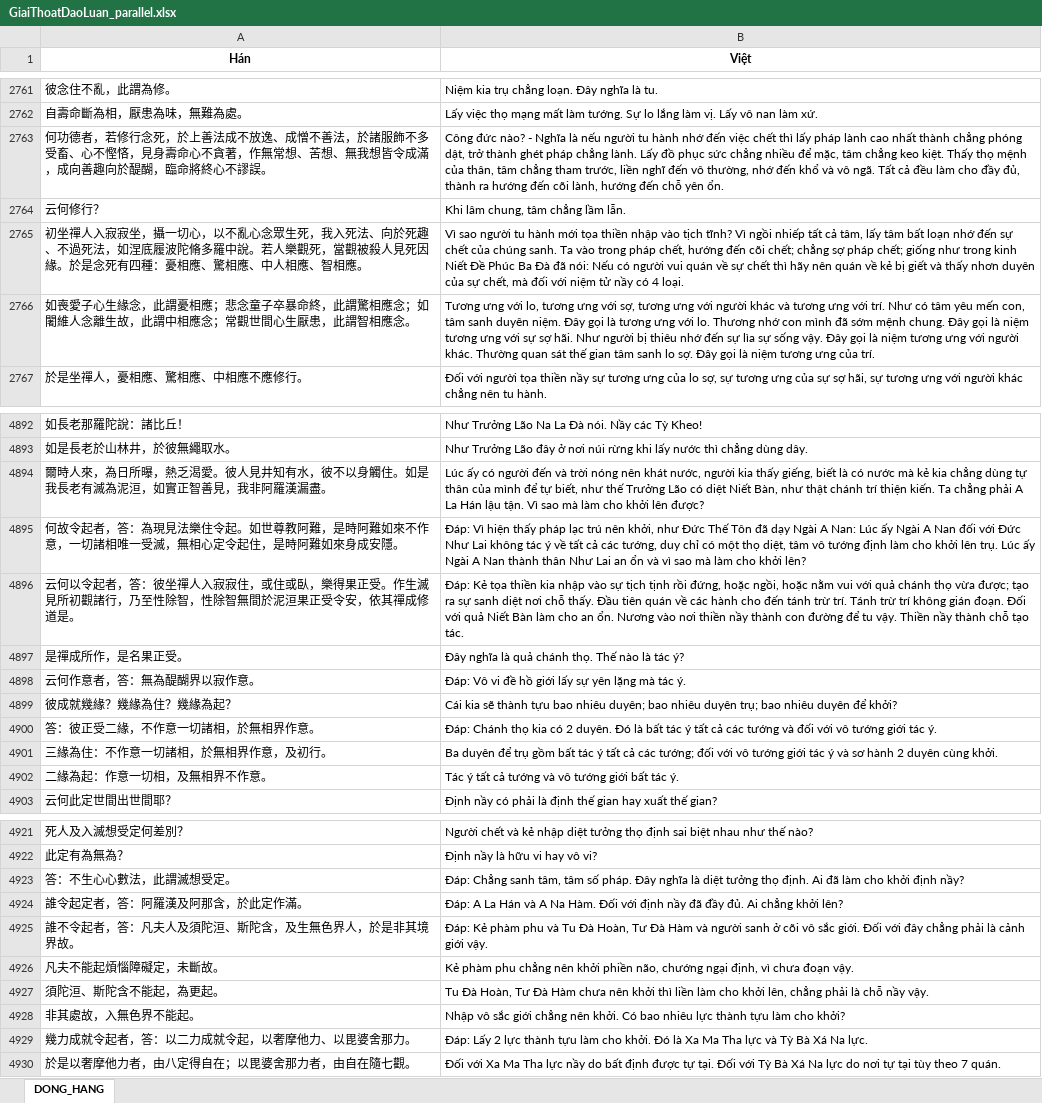
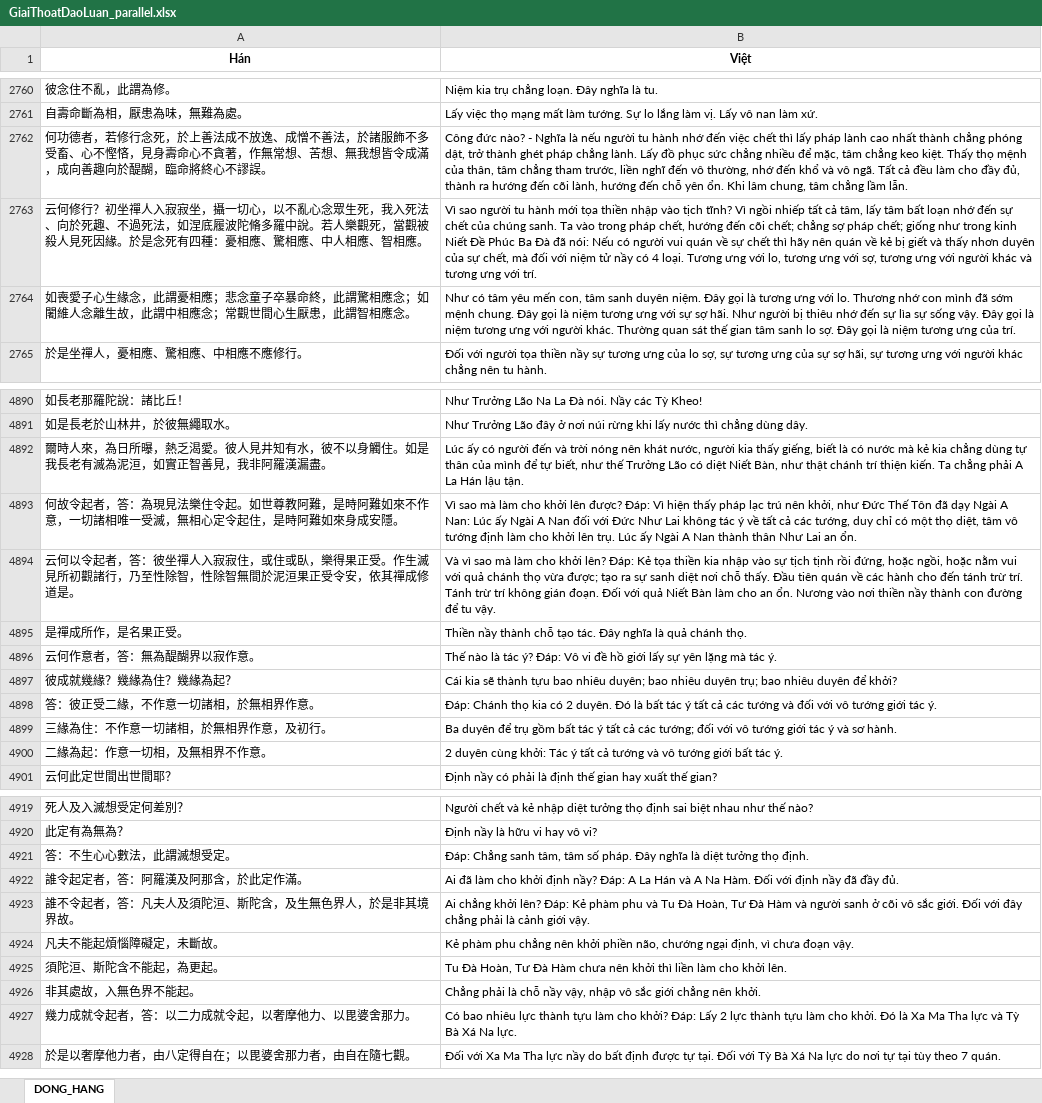
Before and after one commit to Lmt2703/NLP_Project, an Excel workbook: CV09_SacTuBachTruongThanhQuy/04_dong_hang/GiaiThoatDaoLuan_parallel.xlsx, sheet DONG_HANG, drawn as a sheet; only a part is shown, gaps mark what is left out; values as stored, in another font and other column widths than the file's, no borders; removed rows and columns are numbered as before the commit, all else as after; the diff covers the shown part only; the diff names each change by its address in the sheet, - before the commit and + after, or states it on an @@ line.

```diff
--- a/CV09_SacTuBachTruongThanhQuy/04_dong_hang/GiaiThoatDaoLuan_parallel.xlsx (sheet DONG_HANG)
+++ b/CV09_SacTuBachTruongThanhQuy/04_dong_hang/GiaiThoatDaoLuan_parallel.xlsx (sheet DONG_HANG)
-B2762 (Việt): …yên ổn.
+B2762 (Việt): …yên ổn. Khi lâm chung, tâm chẳng lầm lẫn.
-row 2764: 云何修行？ | Khi lâm chung, tâm chẳng lầm lẫn.
-A2763 (Hán): 初坐禪人…
+A2763 (Hán): 云何修行？初坐禪人…
-B2763 (Việt): …4 loại.
+B2763 (Việt): …4 loại. Tương ưng với lo, tương ưng với sợ, tương ưng với người khác và tương ưng với trí.
-B2764 (Việt): Tương ưng với lo, tương ưng với sợ, tương ưng với người khác và tương ưng với trí. Như có…
+B2764 (Việt): Như có…
-B4892 (Việt): …lậu tận. Vì sao mà làm cho khởi lên được?
+B4892 (Việt): …lậu tận.
-B4893 (Việt): Đáp: Vì hiện thấy pháp lạc trú nên khởi, như Đức Thế Tôn đã dạy Ngài A Nan: Lúc ấy Ngài A Nan đối với Đức Như Lai không tác ý về tất cả các tướng, duy chỉ có một thọ diệt, tâm vô tướng định làm cho khởi lên trụ. Lúc ấy Ngài A Nan thành thân Như Lai an ổn và vì sao mà làm cho khởi lên?
+B4893 (Việt): Vì sao mà làm cho khởi lên được? Đáp: Vì hiện thấy pháp lạc trú nên khởi, như Đức Thế Tôn đã dạy Ngài A Nan: Lúc ấy Ngài A Nan đối với Đức Như Lai không tác ý về tất cả các tướng, duy chỉ có một thọ diệt, tâm vô tướng định làm cho khởi lên trụ. Lúc ấy Ngài A Nan thành thân Như Lai an ổn.
-B4894 (Việt): Đáp: Kẻ tọa thiền kia nhập vào sự tịch tịnh rồi đứng, hoặc ngồi, hoặc nằm vui với quả chánh thọ vừa được; tạo ra sự sanh diệt nơi chỗ thấy. Đầu tiên quán về các hành cho đến tánh trừ trí. Tánh trừ trí không gián đoạn. Đối với quả Niết Bàn làm cho an ổn. Nương vào nơi thiền nầy thành con đường để tu vậy. Thiền nầy thành chỗ tạo tác.
+B4894 (Việt): Và vì sao mà làm cho khởi lên? Đáp: Kẻ tọa thiền kia nhập vào sự tịch tịnh rồi đứng, hoặc ngồi, hoặc nằm vui với quả chánh thọ vừa được; tạo ra sự sanh diệt nơi chỗ thấy. Đầu tiên quán về các hành cho đến tánh trừ trí. Tánh trừ trí không gián đoạn. Đối với quả Niết Bàn làm cho an ổn. Nương vào nơi thiền nầy thành con đường để tu vậy.
-B4895 (Việt): Đây nghĩa là quả chánh thọ. Thế nào là tác ý?
+B4895 (Việt): Thiền nầy thành chỗ tạo tác. Đây nghĩa là quả chánh thọ.
-B4896 (Việt): Đáp: Vô…
+B4896 (Việt): Thế nào là tác ý? Đáp: Vô…
-B4899 (Việt): …và sơ hành 2 duyên cùng khởi.
+B4899 (Việt): …và sơ hành.
-B4900 (Việt): Tác ý…
+B4900 (Việt): 2 duyên cùng khởi: Tác ý…
-B4921 (Việt): …thọ định. Ai đã làm cho khởi định nầy?
+B4921 (Việt): …thọ định.
-B4922 (Việt): Đáp: A La Hán và A Na Hàm. Đối với định nầy đã đầy đủ. Ai chẳng khởi lên?
+B4922 (Việt): Ai đã làm cho khởi định nầy? Đáp: A La Hán và A Na Hàm. Đối với định nầy đã đầy đủ.
-B4923 (Việt): Đáp: Kẻ…
+B4923 (Việt): Ai chẳng khởi lên? Đáp: Kẻ…
-B4925 (Việt): …cho khởi lên, chẳng phải là chỗ nầy vậy.
+B4925 (Việt): …cho khởi lên.
-B4926 (Việt): Nhập vô sắc giới chẳng nên khởi. Có bao nhiêu lực thành tựu làm cho khởi?
+B4926 (Việt): Chẳng phải là chỗ nầy vậy, nhập vô sắc giới chẳng nên khởi.
-B4927 (Việt): Đáp: Lấy…
+B4927 (Việt): Có bao nhiêu lực thành tựu làm cho khởi? Đáp: Lấy…
```
Also changed, not shown: 6 added rows, 7 removed rows and 76 edited cells elsewhere in this sheet, CV09_SacTuBachTruongThanhQuy/docs/Bang_kiem_ke_nguon.xlsx, 9 other files.
